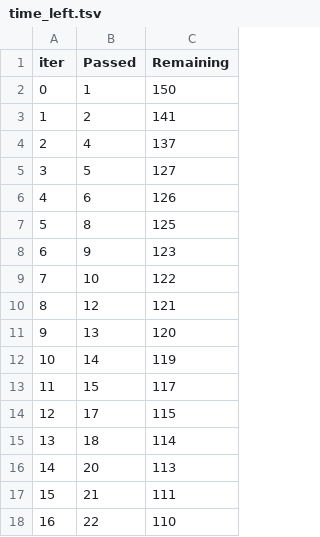
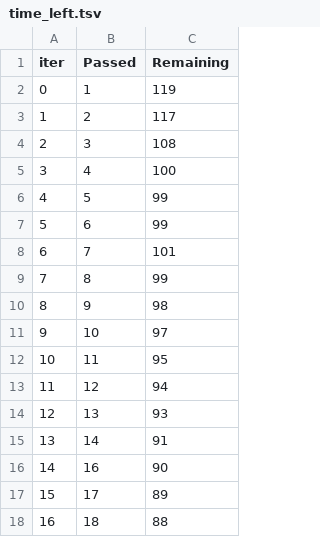
Before and after one commit to 986himanshu/Student-predictor-end-to-end-ML, a TSV file: catboost_info/time_left.tsv, drawn as a sheet; only a part is shown; the diff covers the shown part only.

```diff
--- a/catboost_info/time_left.tsv
+++ b/catboost_info/time_left.tsv
@@ -1,18 +1,18 @@
 iter	Passed	Remaining
-0	1	150
-1	2	141
-2	4	137
-3	5	127
-4	6	126
-5	8	125
-6	9	123
-7	10	122
-8	12	121
-9	13	120
-10	14	119
-11	15	117
-12	17	115
-13	18	114
-14	20	113
-15	21	111
-16	22	110
+0	1	119
+1	2	117
+2	3	108
+3	4	100
+4	5	99
+5	6	99
+6	7	101
+7	8	99
+8	9	98
+9	10	97
+10	11	95
+11	12	94
+12	13	93
+13	14	91
+14	16	90
+15	17	89
+16	18	88
```
Also changed, not shown: 162 edited cells elsewhere in this file, 4 other files.
